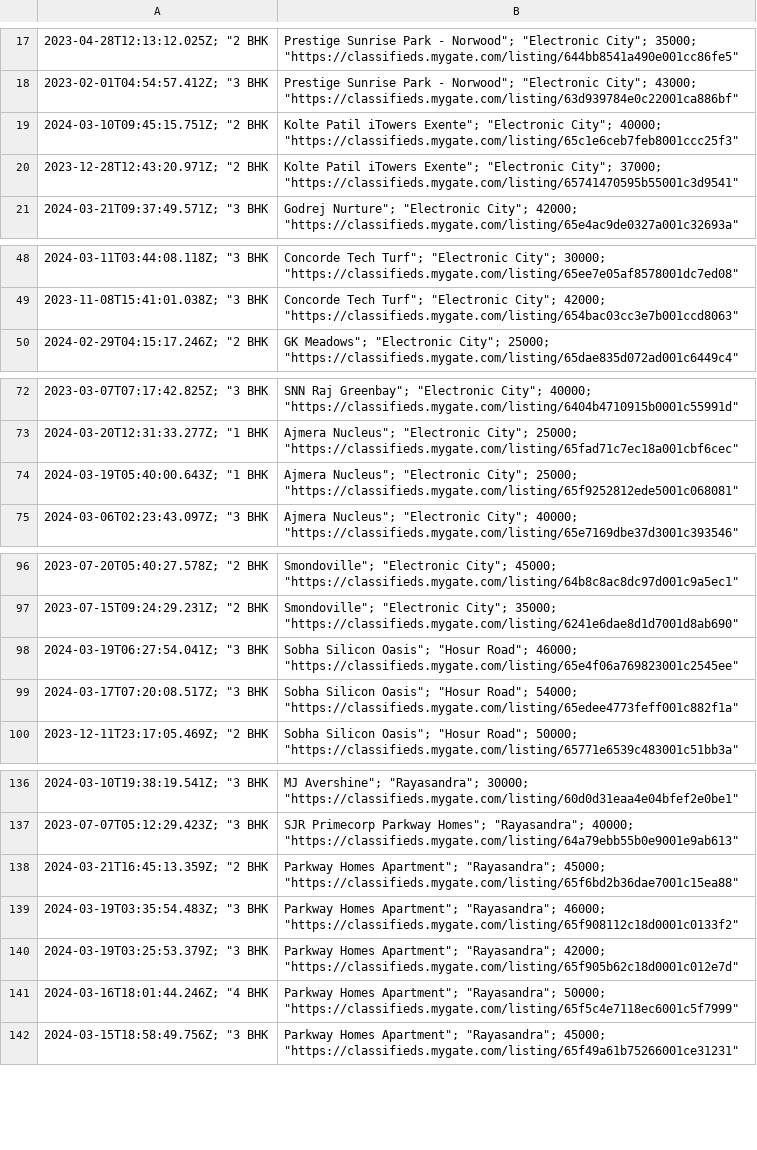
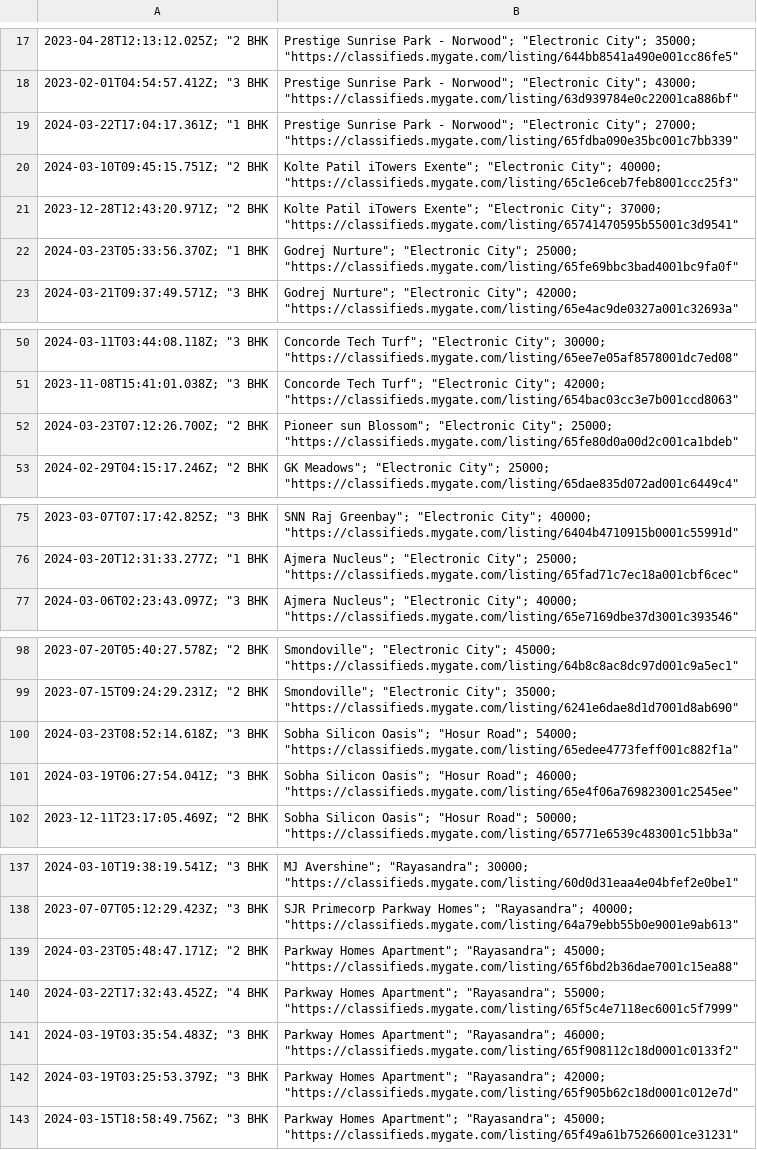
Before and after one commit to KShivendu/blr-societies, a CSV file: data/mygate.csv, drawn as a sheet; only a part is shown, gaps mark what is left out; removed rows and columns are numbered as before the commit, all else as after; the diff covers the shown part only; the diff names each change by its address in the sheet, - before the commit and + after, or states it on an @@ line.

```diff
--- a/data/mygate.csv
+++ b/data/mygate.csv
+row 19: 2024-03-22T17:04:17.361Z; "1 BHK | Prestige Sunrise Park - Norwood"; "Electronic City"; 27000; "https://classifieds.mygate.com/listing/65fdba090e35bc001c7bb339"
+row 22: 2024-03-23T05:33:56.370Z; "1 BHK | Godrej Nurture"; "Electronic City"; 25000; "https://classifieds.mygate.com/listing/65fe69bbc3bad4001bc9fa0f"
+row 52: 2024-03-23T07:12:26.700Z; "2 BHK | Pioneer sun Blossom"; "Electronic City"; 25000; "https://classifieds.mygate.com/listing/65fe80d0a00d2c001ca1bdeb"
-row 74: 2024-03-19T05:40:00.643Z; "1 BHK | Ajmera Nucleus"; "Electronic City"; 25000; "https://classifieds.mygate.com/listing/65f9252812ede5001c068081"
+row 100: 2024-03-23T08:52:14.618Z; "3 BHK | Sobha Silicon Oasis"; "Hosur Road"; 54000; "https://classifieds.mygate.com/listing/65edee4773feff001c882f1a"
-row 99: 2024-03-17T07:20:08.517Z; "3 BHK | Sobha Silicon Oasis"; "Hosur Road"; 54000; "https://classifieds.mygate.com/listing/65edee4773feff001c882f1a"
-A139: 2024-03-21T16:45:13.359Z; "2 BHK
+A139: 2024-03-23T05:48:47.171Z; "2 BHK
+row 140: 2024-03-22T17:32:43.452Z; "4 BHK | Parkway Homes Apartment"; "Rayasandra"; 55000; "https://classifieds.mygate.com/listing/65f5c4e7118ec6001c5f7999"
-row 141: 2024-03-16T18:01:44.246Z; "4 BHK | Parkway Homes Apartment"; "Rayasandra"; 50000; "https://classifieds.mygate.com/listing/65f5c4e7118ec6001c5f7999"
```
Also changed, not shown: 2 removed rows and 2 edited cells elsewhere in this file.
